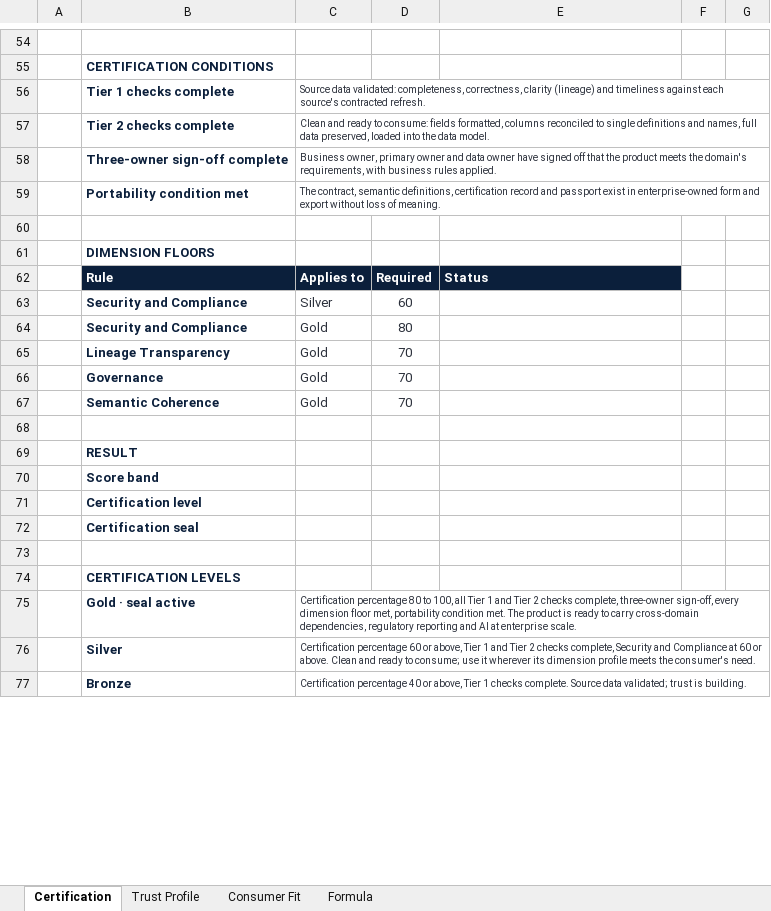
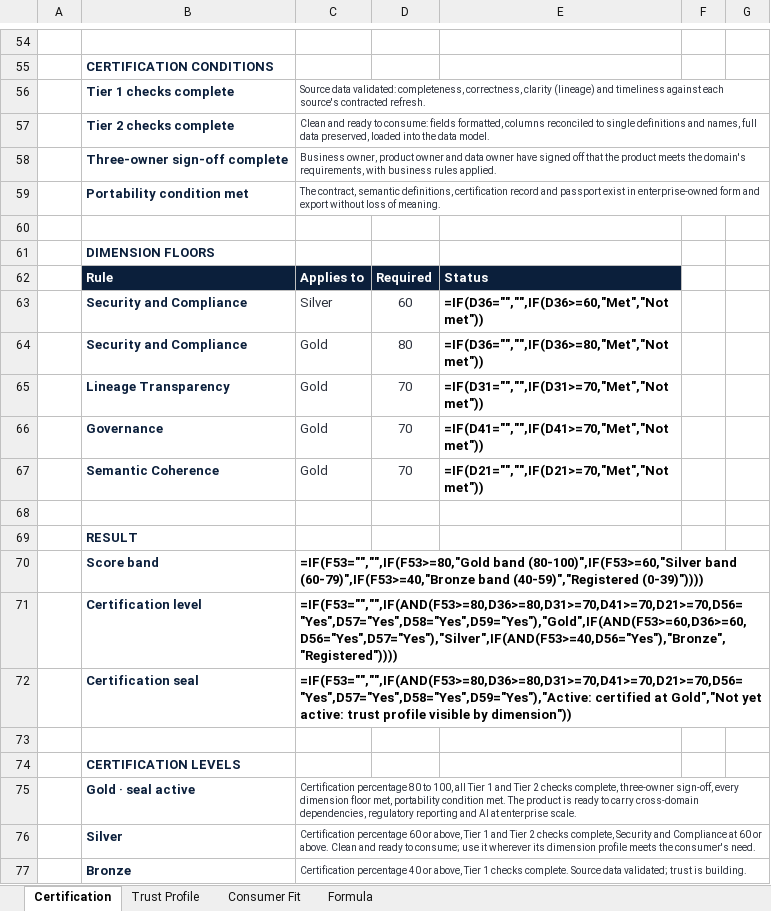
Before and after one commit to AnnaJibga/foundational-data-product-certification, an Excel workbook: foundational-data-product-certification-v1.0.xlsx, sheet Certification, drawn as a sheet; only a part is shown, gaps mark what is left out; values as stored, in another font and other column widths than the file's, no borders; formulas without a stored value are shown as written; the diff covers the shown part only; the diff names each change by its address in the sheet, - before the commit and + after, or states it on an @@ line.

```diff
--- a/foundational-data-product-certification-v1.0.xlsx (sheet Certification)
+++ b/foundational-data-product-certification-v1.0.xlsx (sheet Certification)
-C58: Business owner, primary owner and…
+C58: Business owner, product owner and…
-E63: (empty)
+E63: =IF(D36="","",IF(D36>=60,"Met","Not met"))
-E64: (empty)
+E64: =IF(D36="","",IF(D36>=80,"Met","Not met"))
-E65: (empty)
+E65: =IF(D31="","",IF(D31>=70,"Met","Not met"))
-E66: (empty)
+E66: =IF(D41="","",IF(D41>=70,"Met","Not met"))
-E67: (empty)
+E67: =IF(D21="","",IF(D21>=70,"Met","Not met"))
-C70: (empty)
+C70: =IF(F53="","",IF(F53>=80,"Gold band (80-100)",IF(F53>=60,"Silver band (60-79)",IF(F53>=40,"Bronze band (40-59)","Registered (0-39)"))))
-C71: (empty)
+C71: =IF(F53="","",IF(AND(F53>=80,D36>=80,D31>=70,D41>=70,D21>=70,D56="Yes",D57="Yes",D58="Yes",D59="Yes"),"Gold",IF(AND(F53>=60,D36>=60,D56="Yes",D57="Yes"),"Silver",IF(AND(F53>=40,D56="Yes"),"Bronze","Registered"))))
-C72: (empty)
+C72: =IF(F53="","",IF(AND(F53>=80,D36>=80,D31>=70,D41>=70,D21>=70,D56="Yes",D57="Yes",D58="Yes",D59="Yes"),"Active: certified at Gold","Not yet active: trust profile visible by dimension"))
```
Also changed, not shown: 9 added rows, 9 removed rows and 48 edited cells elsewhere in this sheet, sheet Consumer Fit, sheet Trust Profile, 2 other files.
